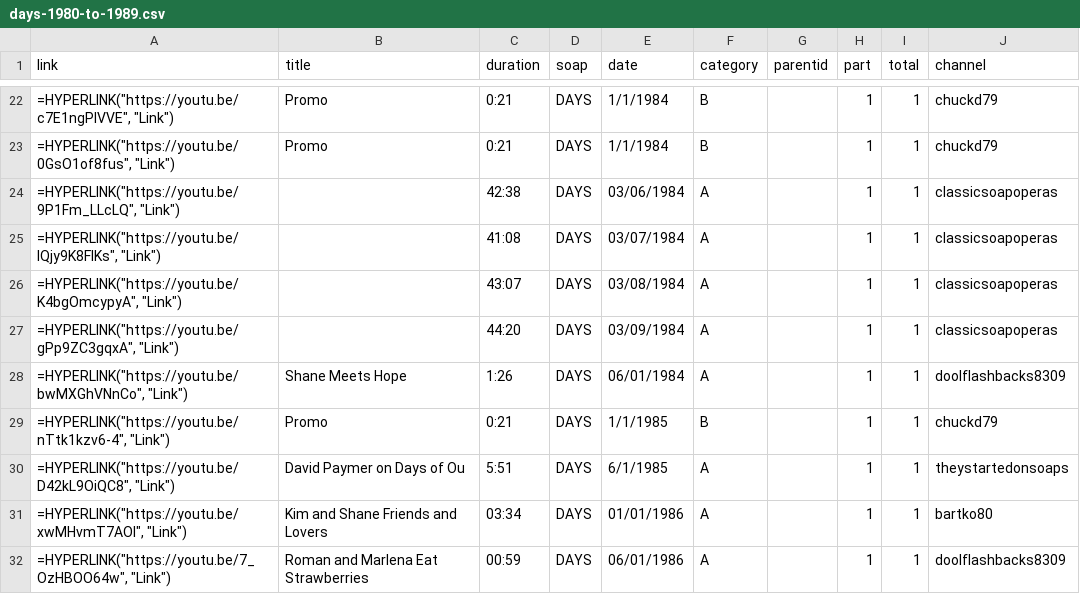
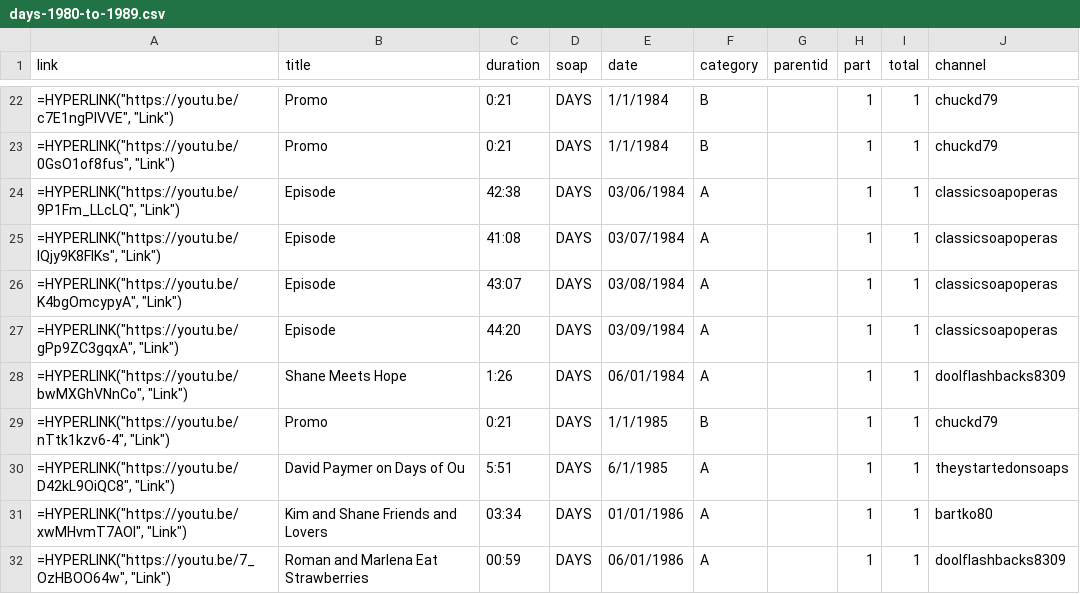
Before and after one commit to HamiltonBernique/SoapJack, a CSV file: DAYS/days-1980-to-1989.csv, drawn as a sheet; only a part is shown, gaps mark what is left out.

```diff
--- a/DAYS/days-1980-to-1989.csv
+++ b/DAYS/days-1980-to-1989.csv
@@ -23,6 +23,6 @@ link,title,duration,soap,date,category,parentid,part,total,channel
 "=HYPERLINK(""https://youtu.be/0GsO1of8fus"", ""Link"")",Promo,0:21,DAYS,1/1/1984,B,,1,1,chuckd79
-"=HYPERLINK(""https://youtu.be/9P1Fm_LLcLQ"", ""Link"")",,42:38,DAYS,03/06/1984,A,,1,1,classicsoapoperas
-"=HYPERLINK(""https://youtu.be/IQjy9K8FlKs"", ""Link"")",,41:08,DAYS,03/07/1984,A,,1,1,classicsoapoperas
-"=HYPERLINK(""https://youtu.be/K4bgOmcypyA"", ""Link"")",,43:07,DAYS,03/08/1984,A,,1,1,classicsoapoperas
-"=HYPERLINK(""https://youtu.be/gPp9ZC3gqxA"", ""Link"")",,44:20,DAYS,03/09/1984,A,,1,1,classicsoapoperas
+"=HYPERLINK(""https://youtu.be/9P1Fm_LLcLQ"", ""Link"")",Episode,42:38,DAYS,03/06/1984,A,,1,1,classicsoapoperas
+"=HYPERLINK(""https://youtu.be/IQjy9K8FlKs"", ""Link"")",Episode,41:08,DAYS,03/07/1984,A,,1,1,classicsoapoperas
+"=HYPERLINK(""https://youtu.be/K4bgOmcypyA"", ""Link"")",Episode,43:07,DAYS,03/08/1984,A,,1,1,classicsoapoperas
+"=HYPERLINK(""https://youtu.be/gPp9ZC3gqxA"", ""Link"")",Episode,44:20,DAYS,03/09/1984,A,,1,1,classicsoapoperas
 "=HYPERLINK(""https://youtu.be/bwMXGhVNnCo"", ""Link"")",Shane Meets Hope,1:26,DAYS,06/01/1984,A,,1,1,doolflashbacks8309
```
Also changed, not shown: EDGE/edge-1979-and-earlier.csv, EDGE/edge-1980-to-1989.csv, 9 other files.
